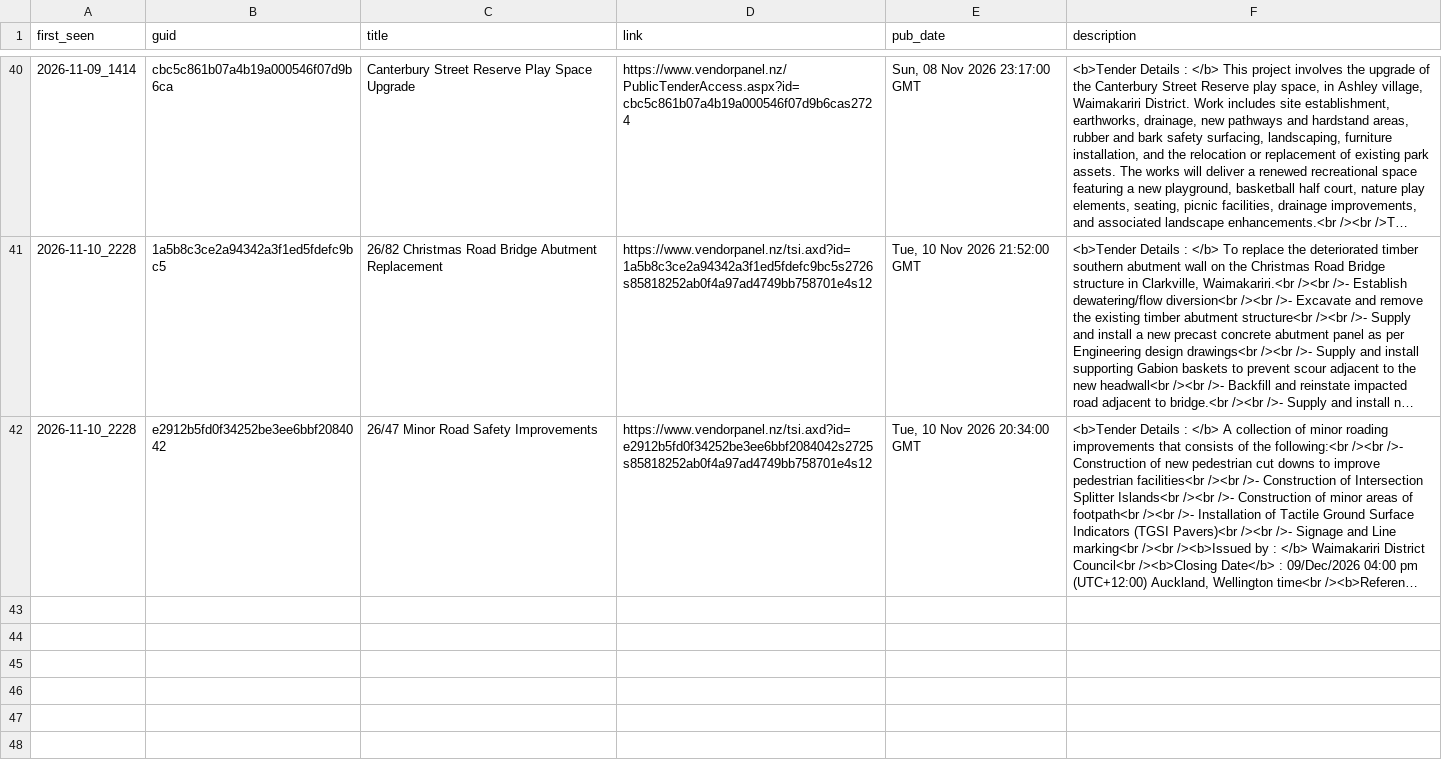
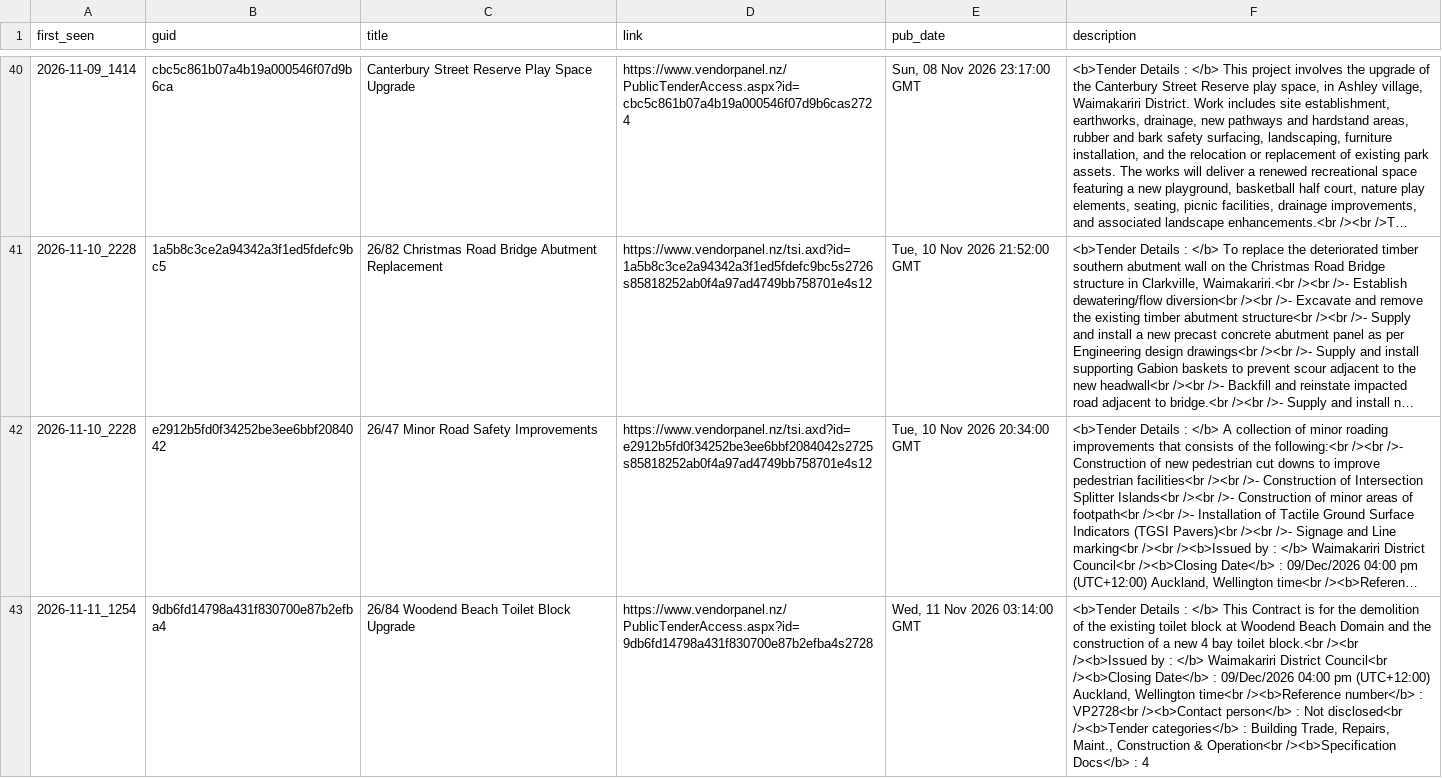
Before and after one commit to buckleysouthgate/winrate-collector, a CSV file: data/vendorpanel_nz_all.csv, drawn as a sheet; only a part is shown, gaps mark what is left out; long unchanged cells end in …; the diff covers the shown part only; the diff names each change by its address in the sheet, - before the commit and + after, or states it on an @@ line.

```diff
--- a/data/vendorpanel_nz_all.csv
+++ b/data/vendorpanel_nz_all.csv
+row 43: 2026-11-11_1254 | 9db6fd14798a431f830700e87b2efba4 | 26/84 Woodend Beach Toilet Block Upgrade | https://www.vendorpanel.nz/PublicTenderAccess.aspx?id=9db6fd14798a431f830700e87b2efba4s2728 | Wed, 11 Nov 2026 03:14:00 GMT | <b>Tender Details : </b> This Contract is for the demolition of the existing toilet block at Woodend Beach Domain and the construction of a new 4 bay toilet block.<br /><br /><b>Issued by : </b> Waimakariri District Council<br /><b>Closing Date</b> : 09/Dec/2026 04:00 pm (UTC+12:00) Auckland, Wellington time<br /><b>Reference number</b> : VP2728<br /><b>Contact person</b> : Not disclosed<br /><b>Tender categories</b> : Building Trade, Repairs, Maint., Construction & Operation<br /><b>Specification Docs</b> : 4
```
Also changed, not shown: 1 added row elsewhere in this file, 3 other files.
